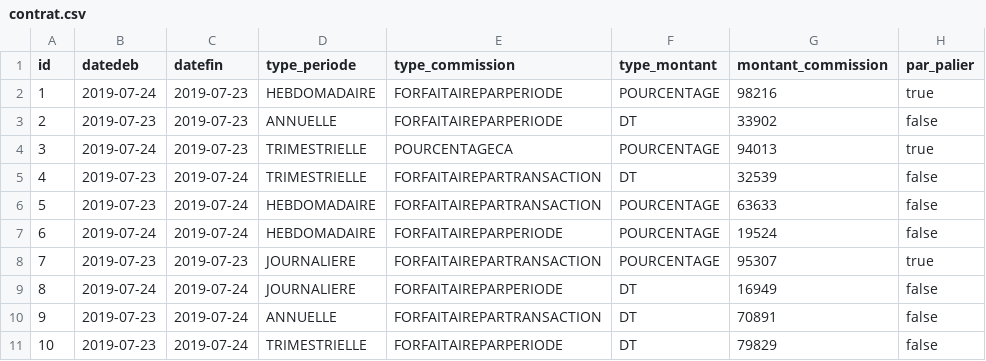
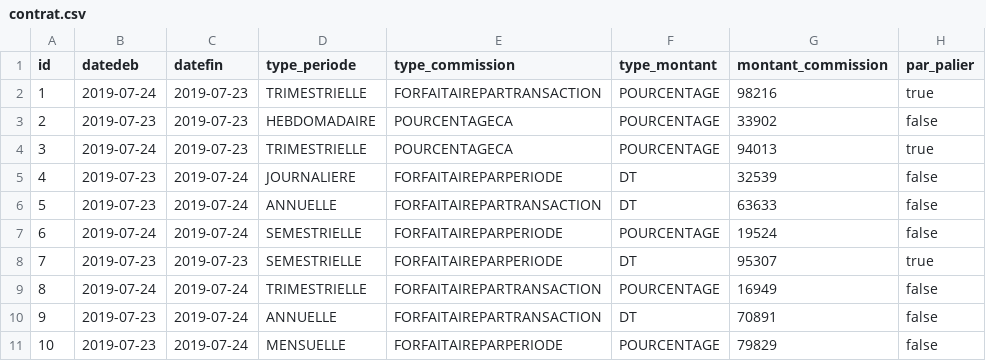
Before and after one commit to Nisson/vegaC, a CSV file: src/main/resources/config/liquibase/data/contrat.csv, drawn as a sheet.

```diff
--- a/src/main/resources/config/liquibase/data/contrat.csv
+++ b/src/main/resources/config/liquibase/data/contrat.csv
@@ -1,11 +1,11 @@
 id;datedeb;datefin;type_periode;type_commission;type_montant;montant_commission;par_palier
-1;2019-07-24;2019-07-23;HEBDOMADAIRE;FORFAITAIREPARPERIODE;POURCENTAGE;98216;true
-2;2019-07-23;2019-07-23;ANNUELLE;FORFAITAIREPARPERIODE;DT;33902;false
+1;2019-07-24;2019-07-23;TRIMESTRIELLE;FORFAITAIREPARTRANSACTION;POURCENTAGE;98216;true
+2;2019-07-23;2019-07-23;HEBDOMADAIRE;POURCENTAGECA;POURCENTAGE;33902;false
 3;2019-07-24;2019-07-23;TRIMESTRIELLE;POURCENTAGECA;POURCENTAGE;94013;true
-4;2019-07-23;2019-07-24;TRIMESTRIELLE;FORFAITAIREPARTRANSACTION;DT;32539;false
-5;2019-07-23;2019-07-24;HEBDOMADAIRE;FORFAITAIREPARTRANSACTION;POURCENTAGE;63633;false
-6;2019-07-24;2019-07-24;HEBDOMADAIRE;FORFAITAIREPARPERIODE;POURCENTAGE;19524;false
-7;2019-07-23;2019-07-23;JOURNALIERE;FORFAITAIREPARTRANSACTION;POURCENTAGE;95307;true
-8;2019-07-24;2019-07-24;JOURNALIERE;FORFAITAIREPARPERIODE;DT;16949;false
+4;2019-07-23;2019-07-24;JOURNALIERE;FORFAITAIREPARPERIODE;DT;32539;false
+5;2019-07-23;2019-07-24;ANNUELLE;FORFAITAIREPARTRANSACTION;DT;63633;false
+6;2019-07-24;2019-07-24;SEMESTRIELLE;FORFAITAIREPARPERIODE;POURCENTAGE;19524;false
+7;2019-07-23;2019-07-23;SEMESTRIELLE;FORFAITAIREPARPERIODE;DT;95307;true
+8;2019-07-24;2019-07-24;TRIMESTRIELLE;FORFAITAIREPARTRANSACTION;POURCENTAGE;16949;false
 9;2019-07-23;2019-07-24;ANNUELLE;FORFAITAIREPARTRANSACTION;DT;70891;false
-10;2019-07-23;2019-07-24;TRIMESTRIELLE;FORFAITAIREPARPERIODE;DT;79829;false
+10;2019-07-23;2019-07-24;MENSUELLE;FORFAITAIREPARPERIODE;POURCENTAGE;79829;false
```
Also changed, not shown: src/main/resources/config/liquibase/data/ca_easylink.csv, src/main/resources/config/liquibase/data/regle_commission.csv.
